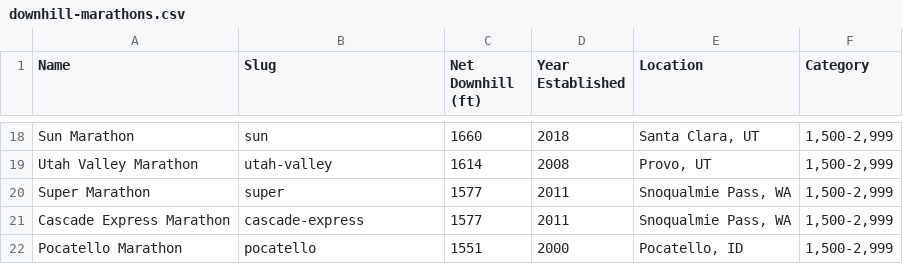
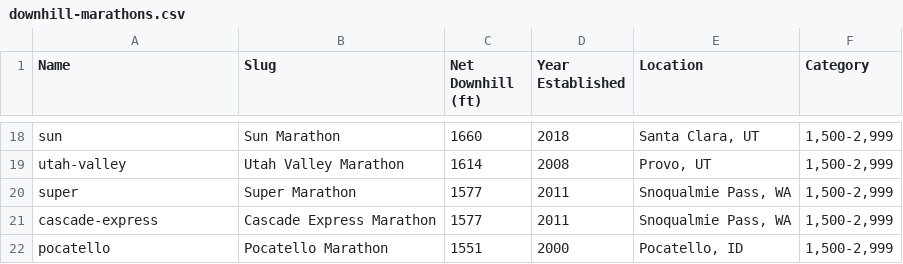
Before and after one commit to great-strides/boston-marathon-downhill, a CSV file: data/downhill-marathons.csv, drawn as a sheet; only a part is shown, gaps mark what is left out; the diff covers the shown part only; the diff names each change by its address in the sheet, - before the commit and + after, or states it on an @@ line.

```diff
--- a/data/downhill-marathons.csv
+++ b/data/downhill-marathons.csv
-A18 (Name): Sun Marathon
+A18 (Name): sun
-B18 (Slug): sun
+B18 (Slug): Sun Marathon
-A19 (Name): Utah Valley Marathon
+A19 (Name): utah-valley
-B19 (Slug): utah-valley
+B19 (Slug): Utah Valley Marathon
-A20 (Name): Super Marathon
+A20 (Name): super
-B20 (Slug): super
+B20 (Slug): Super Marathon
-A21 (Name): Cascade Express Marathon
+A21 (Name): cascade-express
-B21 (Slug): cascade-express
+B21 (Slug): Cascade Express Marathon
-A22 (Name): Pocatello Marathon
+A22 (Name): pocatello
-B22 (Slug): pocatello
+B22 (Slug): Pocatello Marathon
```
Also changed, not shown: 32 edited cells elsewhere in this file, data/downhill-marathon-stats-by-race-and-year.csv, data/fields.csv.
